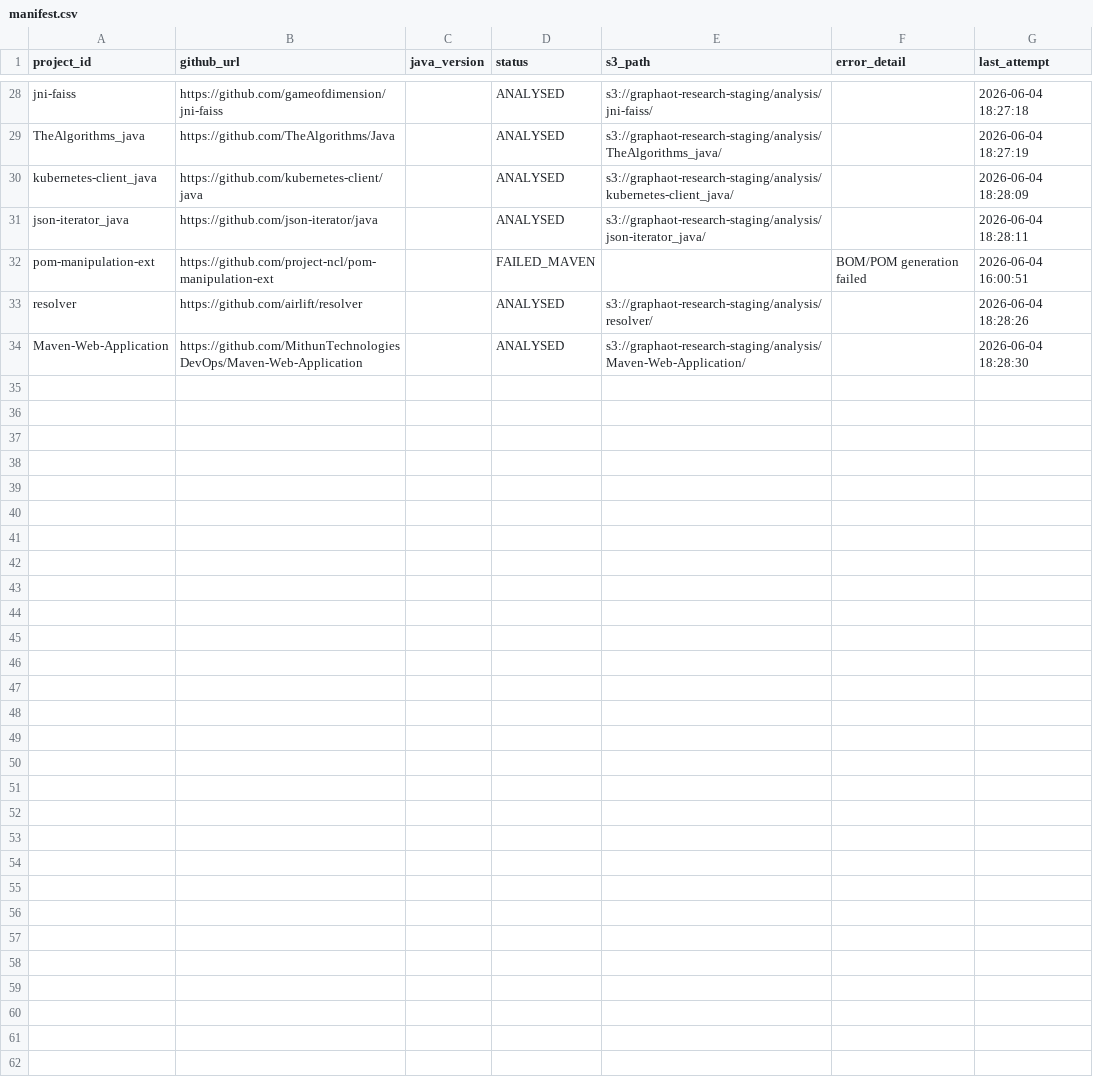
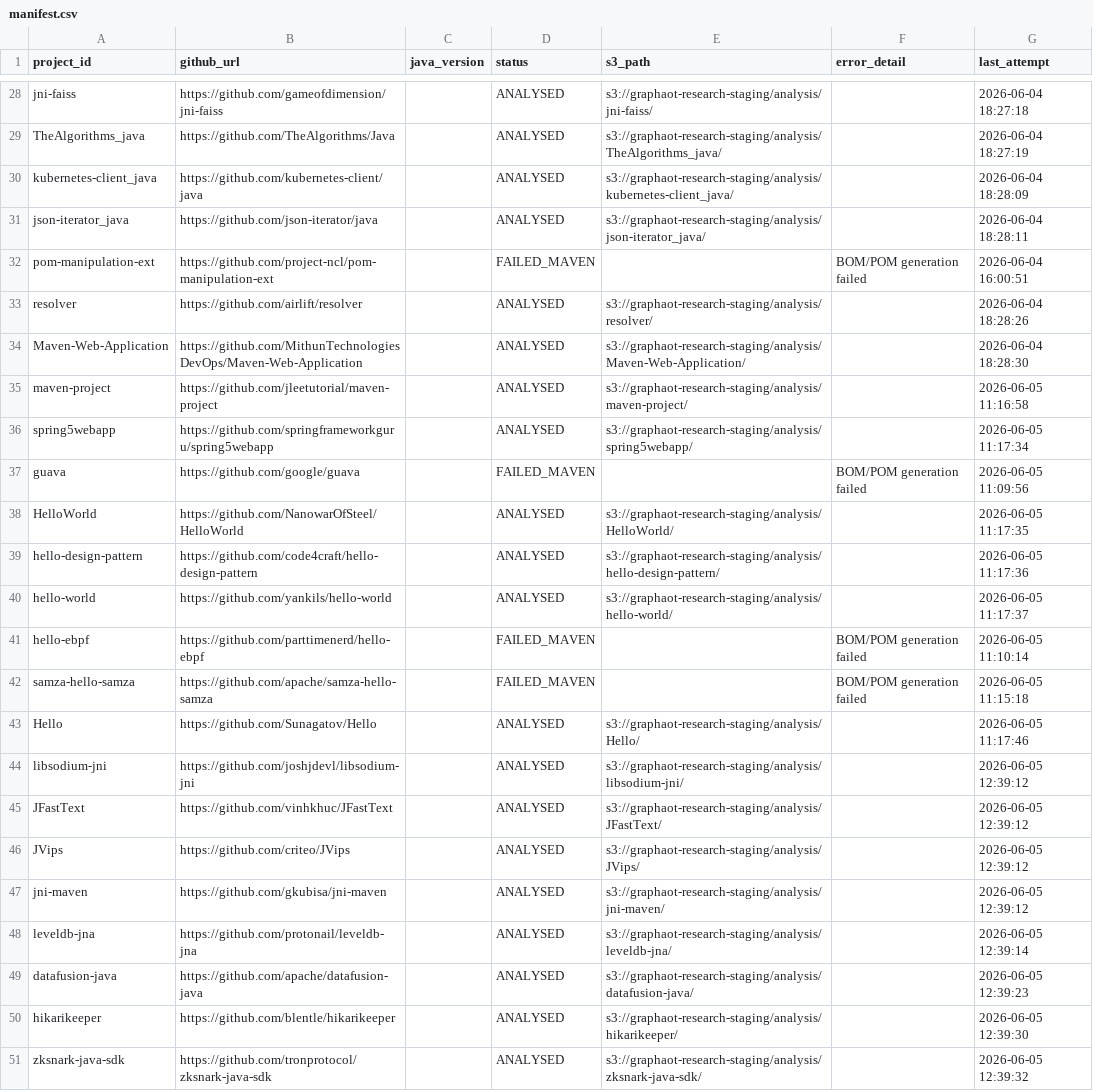
Before and after one commit to sergio-oliveira-br/GraphAOT, a CSV file: src/data/manifest.csv, drawn as a sheet; only a part is shown, gaps mark what is left out.

```diff
--- a/src/data/manifest.csv
+++ b/src/data/manifest.csv
@@ -34 +34,18 @@ resolver,https://github.com/airlift/resolver,,ANALYSED,s3://graphaot-research-st
 Maven-Web-Application,https://github.com/MithunTechnologiesDevOps/Maven-Web-Application,,ANALYSED,s3://graphaot-research-staging/analysis/Maven-Web-Application/,,2026-06-04 18:28:30
+maven-project,https://github.com/jleetutorial/maven-project,,ANALYSED,s3://graphaot-research-staging/analysis/maven-project/,,2026-06-05 11:16:58
+spring5webapp,https://github.com/springframeworkguru/spring5webapp,,ANALYSED,s3://graphaot-research-staging/analysis/spring5webapp/,,2026-06-05 11:17:34
+guava,https://github.com/google/guava,,FAILED_MAVEN,,BOM/POM generation failed,2026-06-05 11:09:56
+HelloWorld,https://github.com/NanowarOfSteel/HelloWorld,,ANALYSED,s3://graphaot-research-staging/analysis/HelloWorld/,,2026-06-05 11:17:35
+hello-design-pattern,https://github.com/code4craft/hello-design-pattern,,ANALYSED,s3://graphaot-research-staging/analysis/hello-design-pattern/,,2026-06-05 11:17:36
+hello-world,https://github.com/yankils/hello-world,,ANALYSED,s3://graphaot-research-staging/analysis/hello-world/,,2026-06-05 11:17:37
+hello-ebpf,https://github.com/parttimenerd/hello-ebpf,,FAILED_MAVEN,,BOM/POM generation failed,2026-06-05 11:10:14
+samza-hello-samza,https://github.com/apache/samza-hello-samza,,FAILED_MAVEN,,BOM/POM generation failed,2026-06-05 11:15:18
+Hello,https://github.com/Sunagatov/Hello,,ANALYSED,s3://graphaot-research-staging/analysis/Hello/,,2026-06-05 11:17:46
+libsodium-jni,https://github.com/joshjdevl/libsodium-jni,,ANALYSED,s3://graphaot-research-staging/analysis/libsodium-jni/,,2026-06-05 12:39:12
+JFastText,https://github.com/vinhkhuc/JFastText,,ANALYSED,s3://graphaot-research-staging/analysis/JFastText/,,2026-06-05 12:39:12
+JVips,https://github.com/criteo/JVips,,ANALYSED,s3://graphaot-research-staging/analysis/JVips/,,2026-06-05 12:39:12
+jni-maven,https://github.com/gkubisa/jni-maven,,ANALYSED,s3://graphaot-research-staging/analysis/jni-maven/,,2026-06-05 12:39:12
+leveldb-jna,https://github.com/protonail/leveldb-jna,,ANALYSED,s3://graphaot-research-staging/analysis/leveldb-jna/,,2026-06-05 12:39:14
+datafusion-java,https://github.com/apache/datafusion-java,,ANALYSED,s3://graphaot-research-staging/analysis/datafusion-java/,,2026-06-05 12:39:23
+hikarikeeper,https://github.com/blentle/hikarikeeper,,ANALYSED,s3://graphaot-research-staging/analysis/hikarikeeper/,,2026-06-05 12:39:30
+zksnark-java-sdk,https://github.com/tronprotocol/zksnark-java-sdk,,ANALYSED,s3://graphaot-research-staging/analysis/zksnark-java-sdk/,,2026-06-05 12:39:32
```
Also changed, not shown: src/data/analysis_results.csv, 1 other file.
